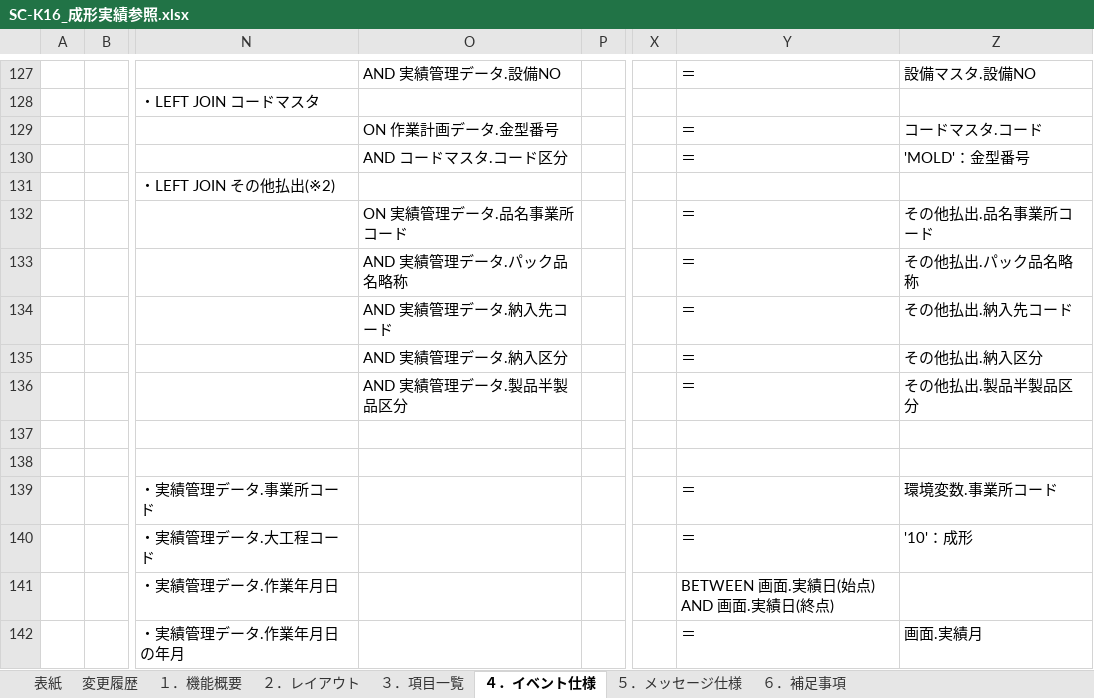
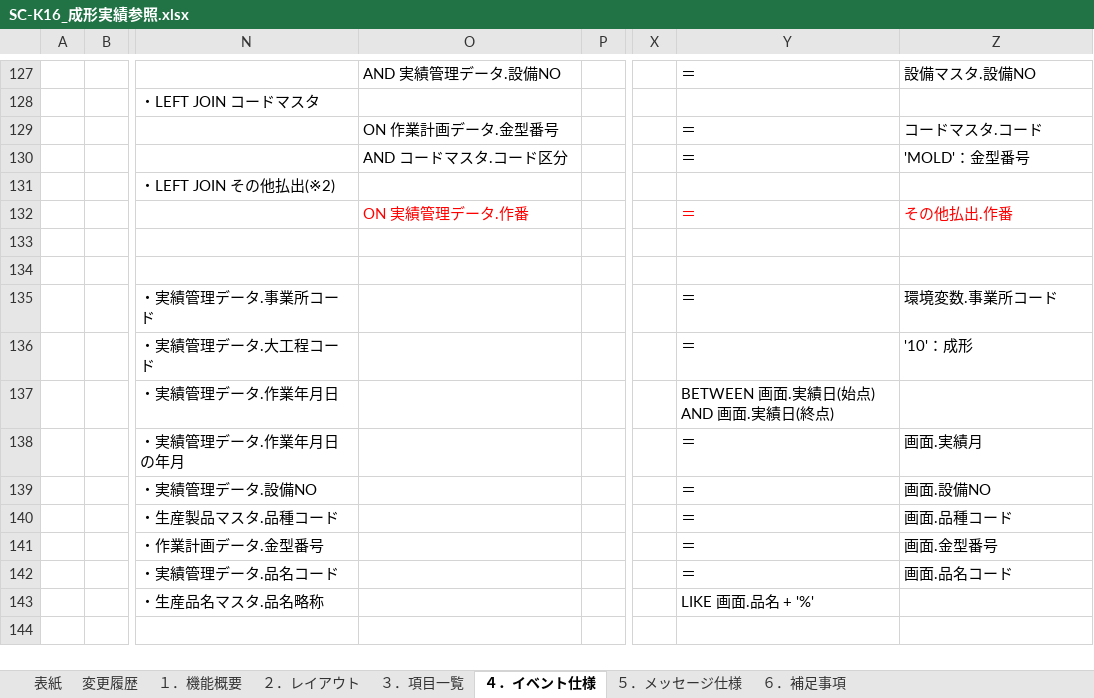
Before and after one commit to LeviDlflu/backdoor, an Excel workbook: 01_基本設計書/20200220リリース/SC-K16_成形実績参照.xlsx, sheet ４．イベント仕様, drawn as a sheet; only a part is shown, gaps mark what is left out; the shorter side is filled out with more unchanged rows; values as stored, in another font and other column widths than the file's, no borders; removed rows and columns are numbered as before the commit, all else as after; rows hold the shown columns only; the diff names each change by its address in the sheet, - before the commit and + after, or states it on an @@ line.

Commit message:
K16設計書修正
K16設計書修正（left join）

```diff
--- a/01_基本設計書/20200220リリース/SC-K16_成形実績参照.xlsx (sheet ４．イベント仕様)
+++ b/01_基本設計書/20200220リリース/SC-K16_成形実績参照.xlsx (sheet ４．イベント仕様)
-row 132:  |  |  | ON 実績管理データ.品名事業所コード |  |  | ＝ | その他払出.品名事業所コード
-row 133:  |  |  | AND 実績管理データ.パック品名略称 |  |  | ＝ | その他払出.パック品名略称
-row 134:  |  |  | AND 実績管理データ.納入先コード |  |  | ＝ | その他払出.納入先コード
-O132: AND 実績管理データ.納入区分
+O132: ON 実績管理データ.作番
-O132 text colour: black
+O132 text colour: #FF0000
-Y132:Z132 text colour: black
+Y132:Z132 text colour: #FF0000
-Z132: その他払出.納入区分
+Z132: その他払出.作番
-row 136:  |  |  | AND 実績管理データ.製品半製品区分 |  |  | ＝ | その他払出.製品半製品区分
```
